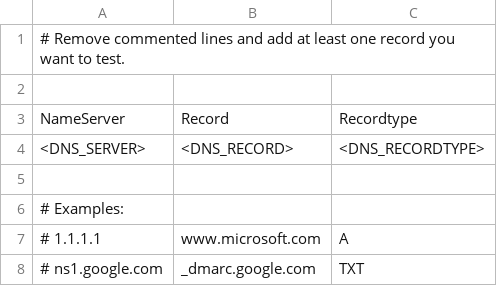
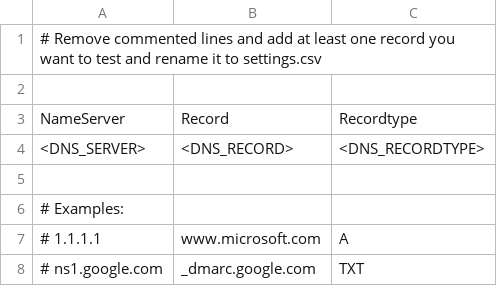
Before and after one commit to Joepiler11/Dns-QueryTime-Test, a CSV file: Settings/Settings_Template.csv, drawn as a sheet.

Commit message:
Update Settings_Template.csv

```diff
--- a/Settings/Settings_Template.csv
+++ b/Settings/Settings_Template.csv
@@ -1,2 +1,2 @@
-# Remove commented lines and add at least one record you want to test.
+# Remove commented lines and add at least one record you want to test and rename it to settings.csv
 
```
